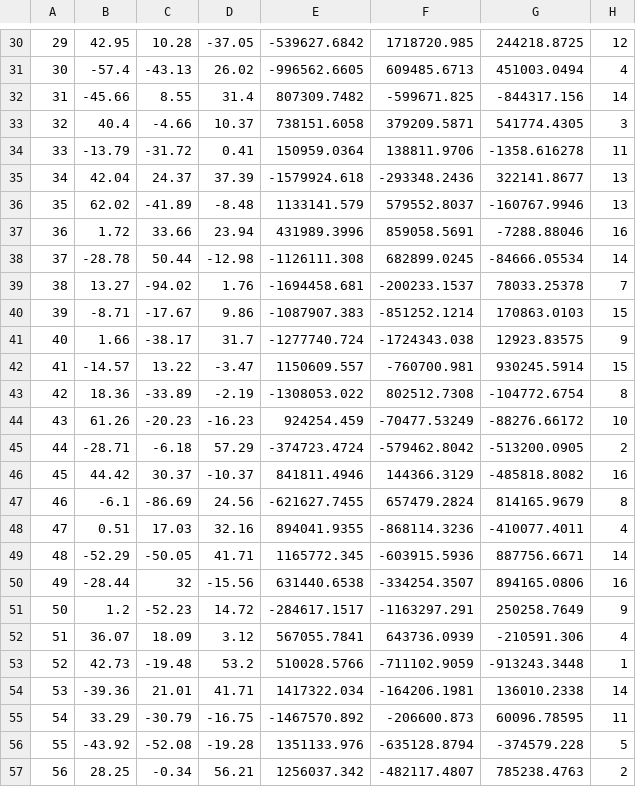
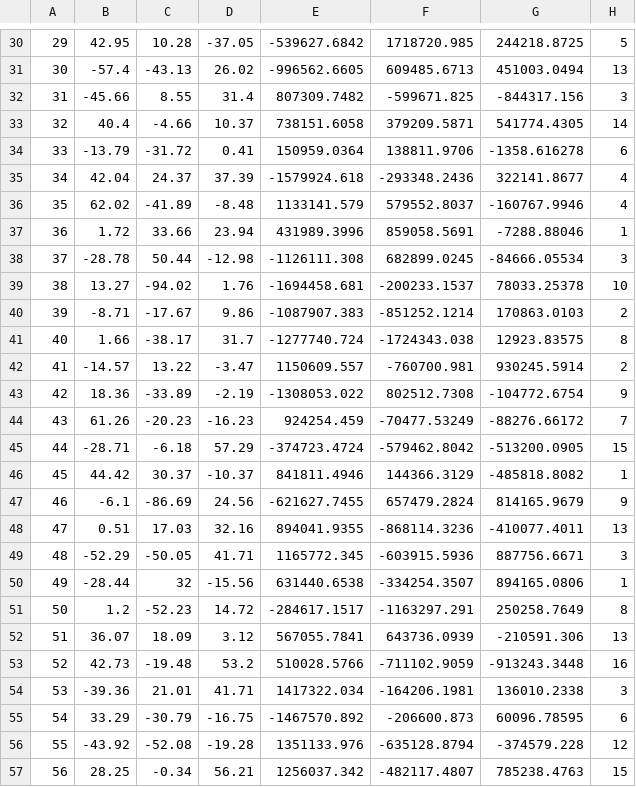
Before and after one commit to johnsonjonaris/BRAINtrinsic, a CSV file: data/Demo2/topologymale.csv, drawn as a sheet; only a part is shown, gaps mark what is left out; the diff covers the shown part only; the diff names each change by its address in the sheet, - before the commit and + after, or states it on an @@ line.

```diff
--- a/data/Demo2/topologymale.csv
+++ b/data/Demo2/topologymale.csv
-H30: 12
+H30: 5
-H31: 4
+H31: 13
-H32: 14
+H32: 3
-H33: 3
+H33: 14
-H34: 11
+H34: 6
-H35:H36: 13
+H35:H36: 4
-H37: 16
+H37: 1
-H38: 14
+H38: 3
-H39: 7
+H39: 10
-H40: 15
+H40: 2
-H41: 9
+H41: 8
-H42: 15
+H42: 2
-H43: 8
+H43: 9
-H44: 10
+H44: 7
-H45: 2
+H45: 15
-H46: 16
+H46: 1
-H47: 8
+H47: 9
-H48: 4
+H48: 13
-H49: 14
+H49: 3
-H50: 16
+H50: 1
-H51: 9
+H51: 8
-H52: 4
+H52: 13
-H53: 1
+H53: 16
-H54: 14
+H54: 3
-H55: 11
+H55: 6
-H56: 5
+H56: 12
-H57: 2
+H57: 15
```
Also changed, not shown: 149 edited cells elsewhere in this file.
